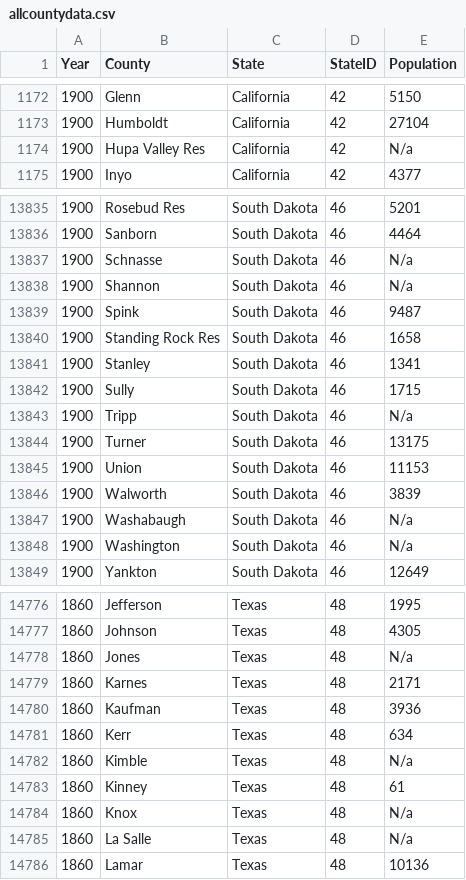
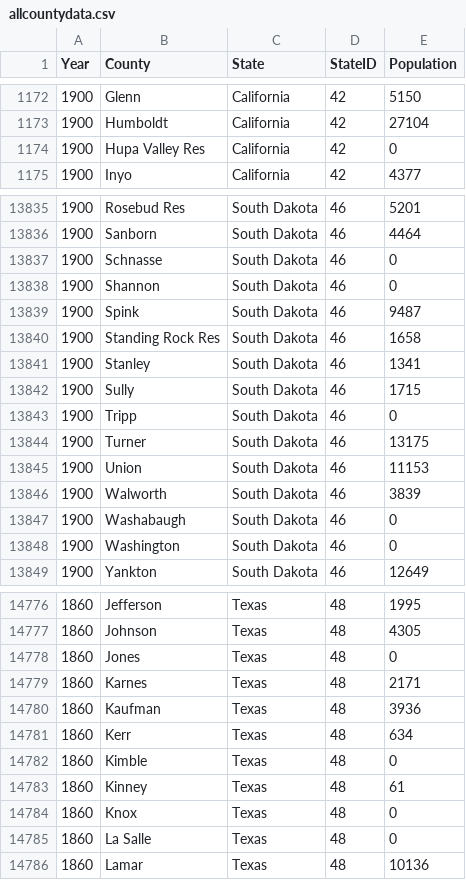
Before and after one commit to haehn/cs171, a CSV file: data/allcountydata.csv, drawn as a sheet; only a part is shown, gaps mark what is left out; the diff covers the shown part only.

```diff
--- a/data/allcountydata.csv
+++ b/data/allcountydata.csv
@@ -1173,3 +1173,3 @@ Year,County,State,StateID,Population
 1900,Humboldt,California,42,27104
-1900,Hupa Valley Res,California,42,N/a
+1900,Hupa Valley Res,California,42,0
 1900,Inyo,California,42,4377
@@ -13836,4 +13836,4 @@ Year,County,State,StateID,Population
 1900,Sanborn,South Dakota,46,4464
-1900,Schnasse,South Dakota,46,N/a
-1900,Shannon,South Dakota,46,N/a
+1900,Schnasse,South Dakota,46,0
+1900,Shannon,South Dakota,46,0
 1900,Spink,South Dakota,46,9487
@@ -13842,3 +13842,3 @@ Year,County,State,StateID,Population
 1900,Sully,South Dakota,46,1715
-1900,Tripp,South Dakota,46,N/a
+1900,Tripp,South Dakota,46,0
 1900,Turner,South Dakota,46,13175
@@ -13846,4 +13846,4 @@ Year,County,State,StateID,Population
 1900,Walworth,South Dakota,46,3839
-1900,Washabaugh,South Dakota,46,N/a
-1900,Washington,South Dakota,46,N/a
+1900,Washabaugh,South Dakota,46,0
+1900,Washington,South Dakota,46,0
 1900,Yankton,South Dakota,46,12649
@@ -14777,3 +14777,3 @@ Year,County,State,StateID,Population
 1860,Johnson,Texas,48,4305
-1860,Jones,Texas,48,N/a
+1860,Jones,Texas,48,0
 1860,Karnes,Texas,48,2171
@@ -14781,6 +14781,6 @@ Year,County,State,StateID,Population
 1860,Kerr,Texas,48,634
-1860,Kimble,Texas,48,N/a
+1860,Kimble,Texas,48,0
 1860,Kinney,Texas,48,61
-1860,Knox,Texas,48,N/a
-1860,La Salle,Texas,48,N/a
+1860,Knox,Texas,48,0
+1860,La Salle,Texas,48,0
 1860,Lamar,Texas,48,10136
```
Also changed, not shown: 155 edited cells elsewhere in this file, data/1850_county.csv, data/1860_county.csv, 42 other files.
